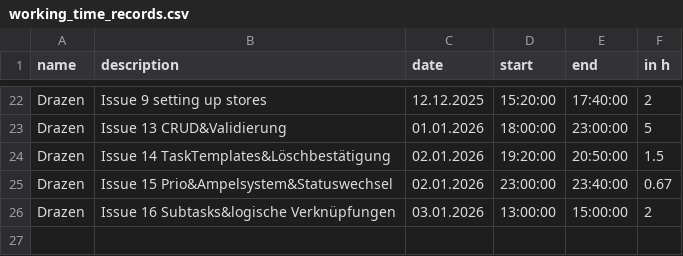
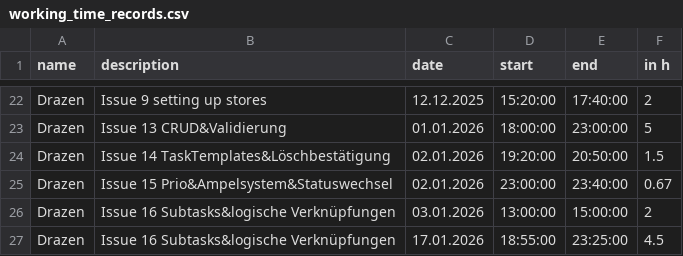
Before and after one commit to kiDra94/EffSync, a CSV file: working_time_records.csv, drawn as a sheet; only a part is shown, gaps mark what is left out.

Commit message:
#16: updated

```diff
--- a/working_time_records.csv
+++ b/working_time_records.csv
@@ -26 +26,2 @@ Drazen,Issue 15 Prio&Ampelsystem&Statuswechsel,02.01.2026,23:00:00,23:40:00,0.67
 Drazen,Issue 16 Subtasks&logische Verknüpfungen,03.01.2026,13:00:00,15:00:00,2
+Drazen,Issue 16 Subtasks&logische Verknüpfungen,17.01.2026,18:55:00,23:25:00,4.5
```
